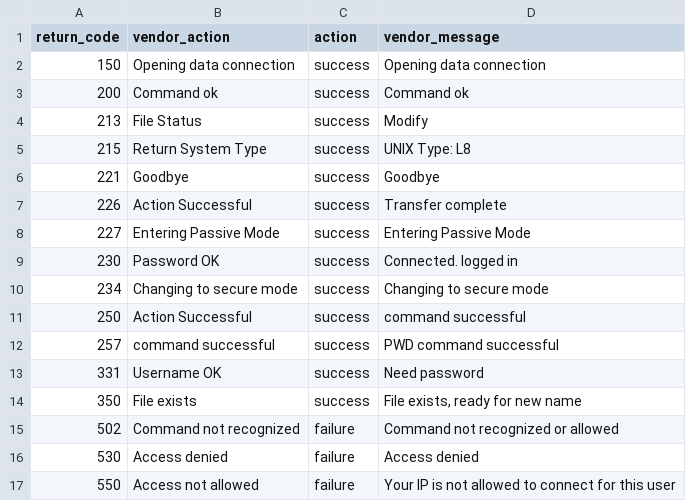
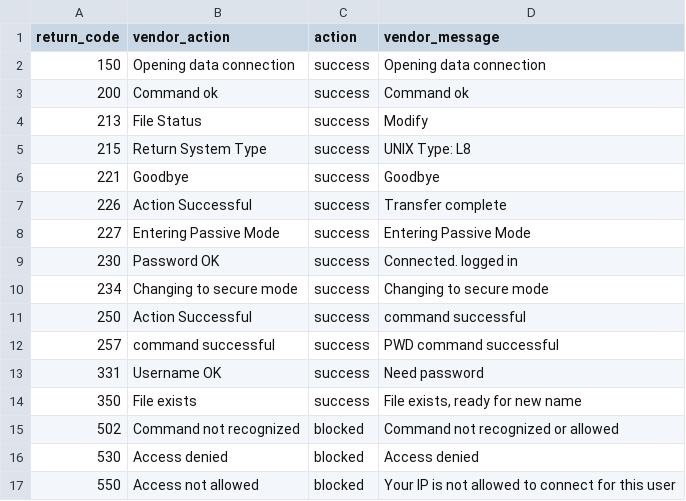
Before and after one commit to jewnix/crushftp_app_for_splunk, a CSV file: lookups/crushftp_actions.csv, drawn as a sheet.

Commit message:
changed failure to blocked to comply with CIM

```diff
--- a/lookups/crushftp_actions.csv
+++ b/lookups/crushftp_actions.csv
@@ -14,4 +14,4 @@ return_code,vendor_action,action,vendor_message
 350,"File exists","success","File exists, ready for new name"
-502,"Command not recognized","failure","Command not recognized or allowed"
-530,"Access denied","failure","Access denied"
-550,"Access not allowed","failure","Your IP is not allowed to connect for this user"
+502,"Command not recognized","blocked","Command not recognized or allowed"
+530,"Access denied","blocked","Access denied"
+550,"Access not allowed","blocked","Your IP is not allowed to connect for this user"
```
